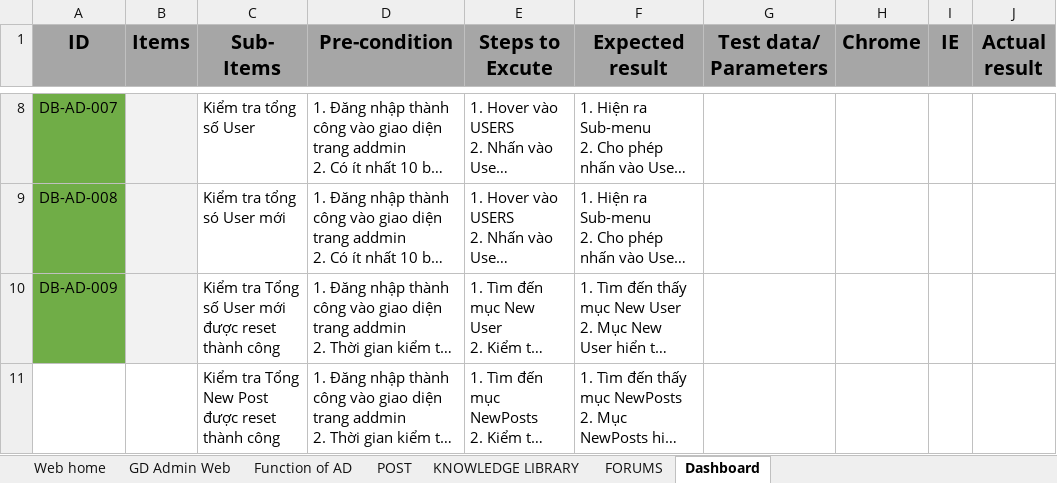
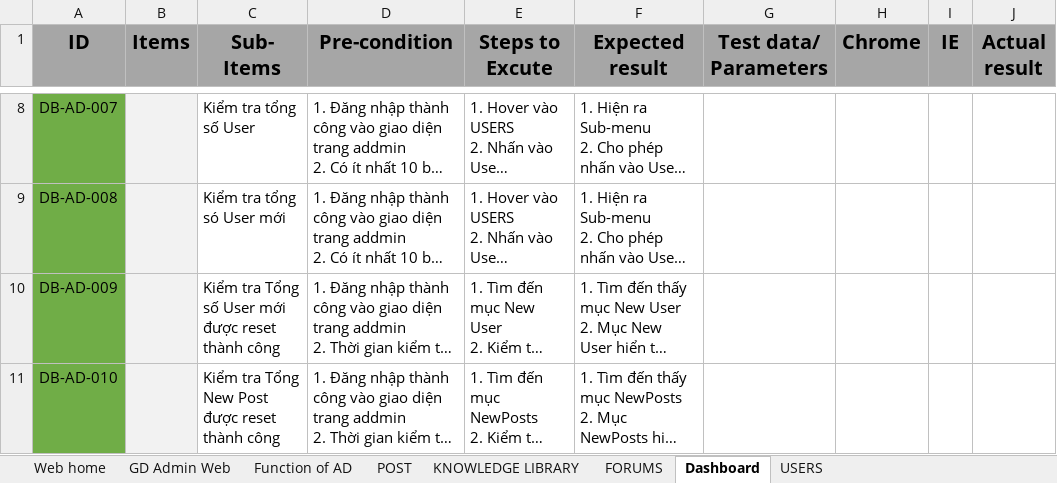
Before and after one commit to nhanleelab/ga-mcovid, an Excel workbook: Test_TPDK_covid19.xlsx, sheet Dashboard, drawn as a sheet; only a part is shown, gaps mark what is left out; long unchanged cells end in …; values as stored, in another font and other column widths than the file's, no borders; the diff names each change by its address in the sheet, - before the commit and + after, or states it on an @@ line.

```diff
--- a/Test_TPDK_covid19.xlsx (sheet Dashboard)
+++ b/Test_TPDK_covid19.xlsx (sheet Dashboard)
+sheet tab: USERS
-A11 (ID): (empty)
+A11 (ID): DB-AD-010
-A11 fill: none
+A11 fill: #70AD47
-B11 fill: none
+B11 fill: #F2F2F2
```
Also changed, not shown: sheet FORUMS, sheet POST.
